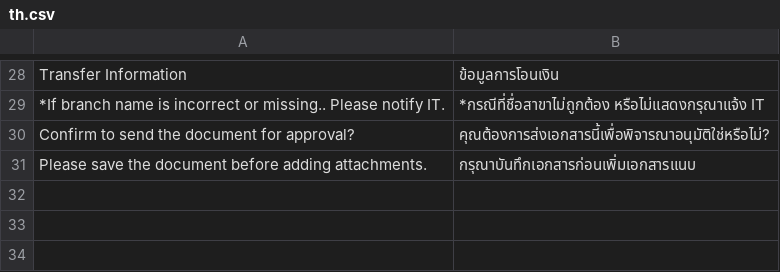
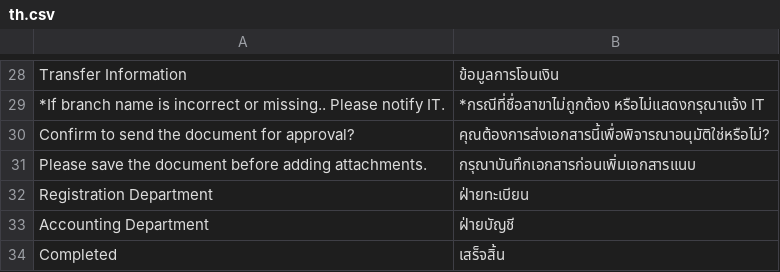
Before and after one commit to tintemduang/k2_return_tax, a CSV file: k2_return_tax/translations/th.csv, drawn as a sheet; only a part is shown, gaps mark what is left out.

```diff
--- a/k2_return_tax/translations/th.csv
+++ b/k2_return_tax/translations/th.csv
@@ -31 +31,4 @@ Confirm to send the document for approval?, คุณต้องการส่
 Please save the document before adding attachments., กรุณาบันทึกเอกสารก่อนเพิ่มเอกสารแนบ
+Registration Department, ฝ่ายทะเบียน
+Accounting Department, ฝ่ายบัญชี
+Completed, เสร็จสิ้น
```
Also changed, not shown: 6 other files.
